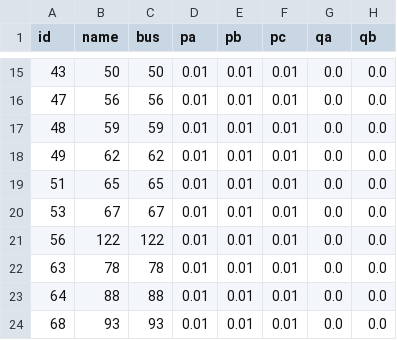
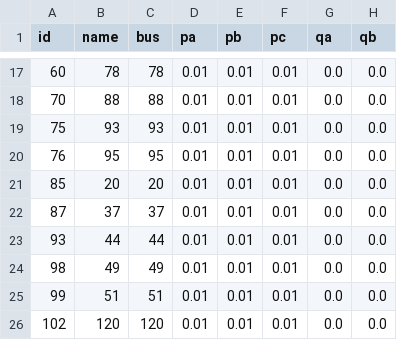
Before and after one commit to Scalelab-wsu/pyomo_MPOPF, a CSV file: rawData/IEEE_123_other/csvs/gen_data.csv, drawn as a sheet; only a part is shown, gaps mark what is left out; addresses are those after the commit; the diff covers the shown part only; the diff names each change by its address in the sheet, - before the commit and + after, or states it on an @@ line.

```diff
--- a/rawData/IEEE_123_other/csvs/gen_data.csv
+++ b/rawData/IEEE_123_other/csvs/gen_data.csv
-A17 (id): 43
+A17 (id): 60
-B17 (name): 50
+B17 (name): 78
-C17 (bus): 50
+C17 (bus): 78
-A18 (id): 47
+A18 (id): 70
-B18 (name): 56
+B18 (name): 88
-C18 (bus): 56
+C18 (bus): 88
-A19 (id): 48
+A19 (id): 75
-B19 (name): 59
+B19 (name): 93
-C19 (bus): 59
+C19 (bus): 93
-A20 (id): 49
+A20 (id): 76
-B20 (name): 62
+B20 (name): 95
-C20 (bus): 62
+C20 (bus): 95
-A21 (id): 51
+A21 (id): 85
-B21 (name): 65
+B21 (name): 20
-C21 (bus): 65
+C21 (bus): 20
-A22 (id): 53
+A22 (id): 87
-B22 (name): 67
+B22 (name): 37
-C22 (bus): 67
+C22 (bus): 37
-A23 (id): 56
+A23 (id): 93
-B23 (name): 122
+B23 (name): 44
-C23 (bus): 122
+C23 (bus): 44
-A24 (id): 63
+A24 (id): 98
-B24 (name): 78
+B24 (name): 49
-C24 (bus): 78
+C24 (bus): 49
-A25 (id): 64
+A25 (id): 99
-B25 (name): 88
+B25 (name): 51
-C25 (bus): 88
+C25 (bus): 51
-A26 (id): 68
+A26 (id): 102
-B26 (name): 93
+B26 (name): 120
-C26 (bus): 93
+C26 (bus): 120
```
Also changed, not shown: 2 added rows, 2 removed rows and 45 edited cells elsewhere in this file, rawData/IEEE_123_other/csvs/battery_data.csv, rawData/IEEE_123_other/csvs/branch_data.csv, 20 other files.
